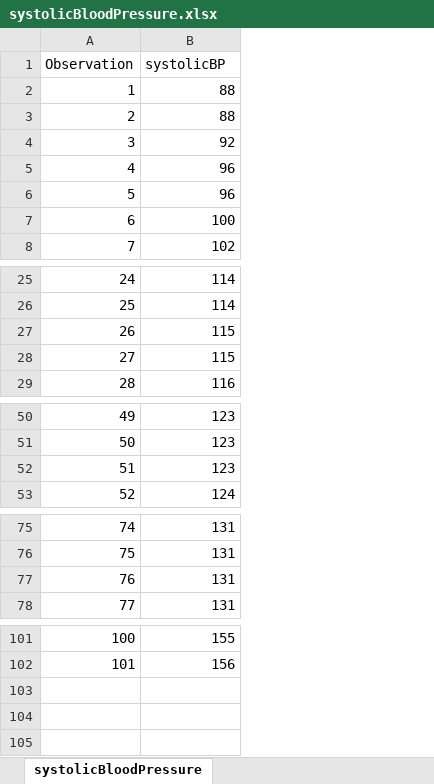
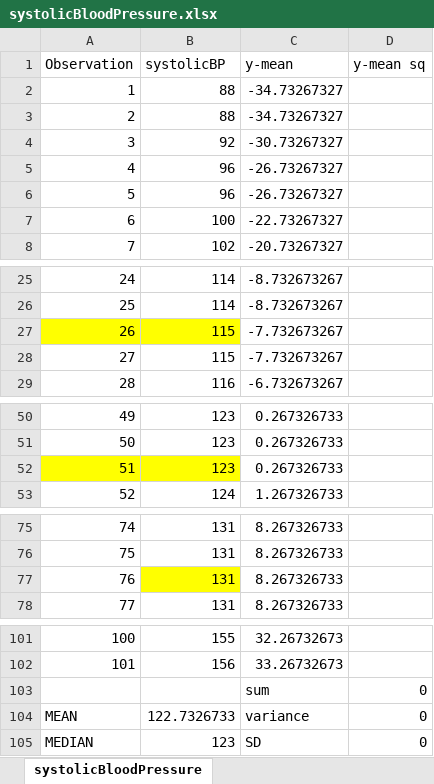
Before and after one commit to moctezumaii/AGNR_220, an Excel workbook: systolicBloodPressure.xlsx, sheet systolicBloodPressure, drawn as a sheet; only a part is shown, gaps mark what is left out; values as stored, in another font and other column widths than the file's, no borders; charts and pictures not drawn; the diff names each change by its address in the sheet, - before the commit and + after, or states it on an @@ line.

```diff
--- a/systolicBloodPressure.xlsx (sheet systolicBloodPressure)
+++ b/systolicBloodPressure.xlsx (sheet systolicBloodPressure)
+column C (y-mean), rows 2-8: -34.73267327 | -34.73267327 | -30.73267327 | -26.73267327 | -26.73267327 | -22.73267327 | -20.73267327; rows 25-29: -8.732673267 | -8.732673267 | -7.732673267 | -7.732673267 | -6.732673267; rows 50-53: 0.267326733 | 0.267326733 | 0.267326733 | 1.267326733; rows 75-78: all 8.267326733; rows 101-102: 32.26732673 | 33.26732673
+column D (y-mean sq), empty
-A27:B27 fill: none
+A27:B27 fill: #FFFF00
-A52:B52 fill: none
+A52:B52 fill: #FFFF00
-B77 fill: none
+B77 fill: #FFFF00
+row 103:  |  | sum | 0
+row 104: MEAN | 122.7326733 | variance | 0
+row 105: MEDIAN | 123 | SD | 0
```
Also changed, not shown: charts or pictures, 34 other files.
